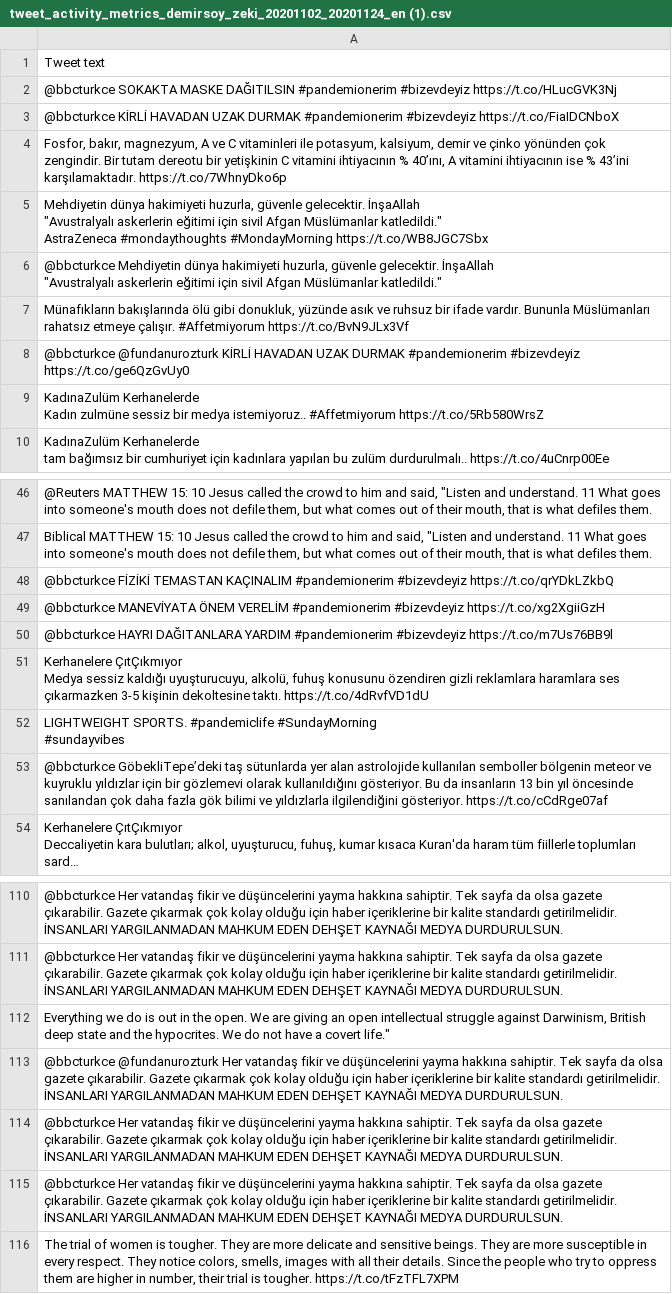
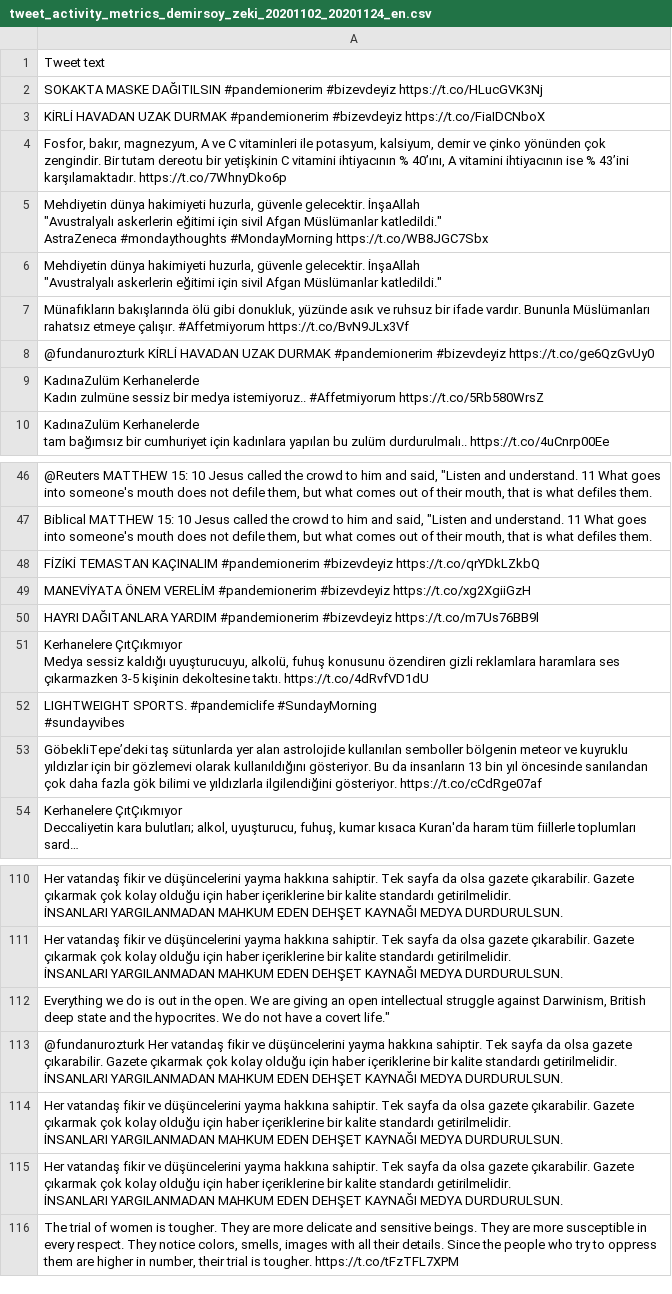
Before and after one commit to sozlukler/sozlukler.github.io, a CSV file: asset/tweet_activity_metrics_demirsoy_zeki_20201102_20201124_en.csv (was asset/tweet_activity_metrics_demirsoy_zeki_20201102_20201124_en (1).csv), drawn as a sheet; only a part is shown, gaps mark what is left out; long unchanged cells end in …; the diff covers the shown part only; the diff names each change by its address in the sheet, - before the commit and + after, or states it on an @@ line.

```diff
--- a/asset/tweet_activity_metrics_demirsoy_zeki_20201102_20201124_en (1).csv
+++ b/asset/tweet_activity_metrics_demirsoy_zeki_20201102_20201124_en.csv
-A2: @bbcturkce SOKAKTA MASKE…
+A2: SOKAKTA MASKE…
-A3: @bbcturkce KİRLİ HAVADAN…
+A3: KİRLİ HAVADAN…
-A6: @bbcturkce Mehdiyetin dünya…
+A6: Mehdiyetin dünya…
-A8: @bbcturkce @fundanurozturk KİRLİ…
+A8: @fundanurozturk KİRLİ…
-A48: @bbcturkce FİZİKİ TEMASTAN…
+A48: FİZİKİ TEMASTAN…
-A49: @bbcturkce MANEVİYATA ÖNEM…
+A49: MANEVİYATA ÖNEM…
-A50: @bbcturkce HAYRI DAĞITANLARA…
+A50: HAYRI DAĞITANLARA…
-A53: @bbcturkce GöbekliTepe’deki taş…
+A53: GöbekliTepe’deki taş…
-A110:A111: @bbcturkce Her vatandaş…
+A110:A111: Her vatandaş…
-A113: @bbcturkce @fundanurozturk Her…
+A113: @fundanurozturk Her…
-A114:A115: @bbcturkce Her vatandaş…
+A114:A115: Her vatandaş…
```
Also changed, not shown: 39 edited cells elsewhere in this file, asset/tweet_activity_metrics_jeruselam2023_20200930_20201028_en.csv, asset/tweet_activity_metrics_jeruselam2023_20201001_20201101_en.csv, 8 other files.
